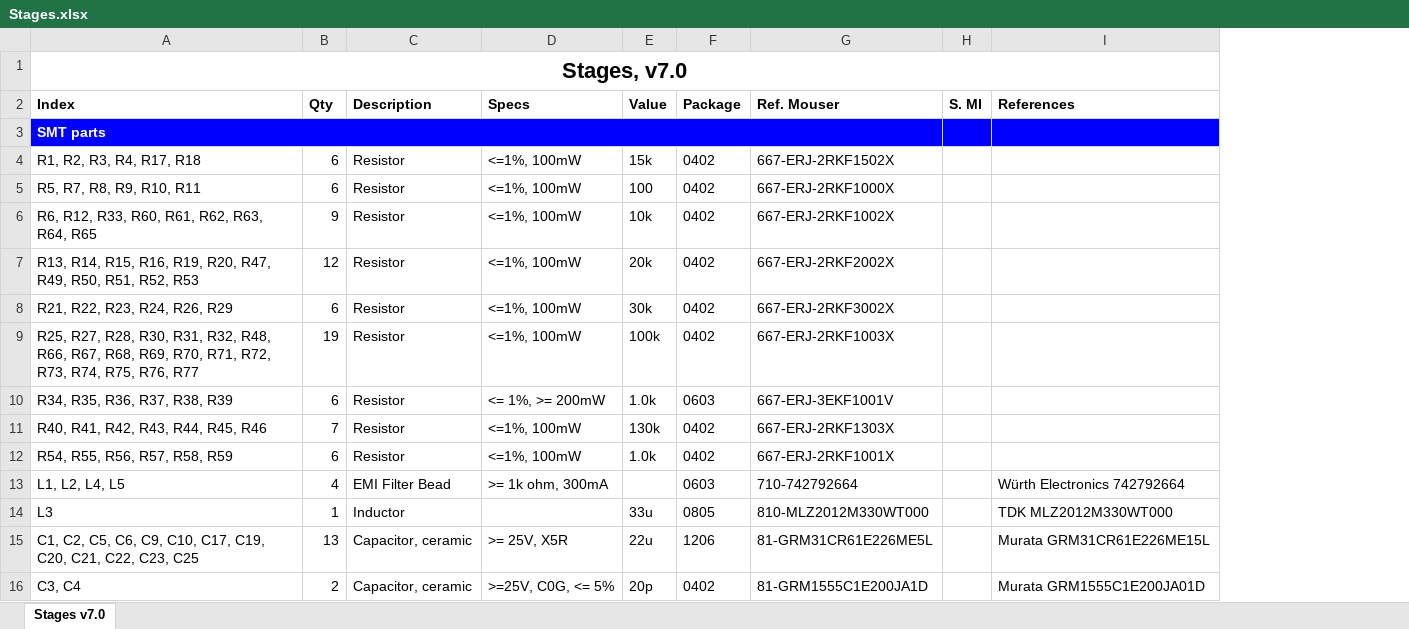
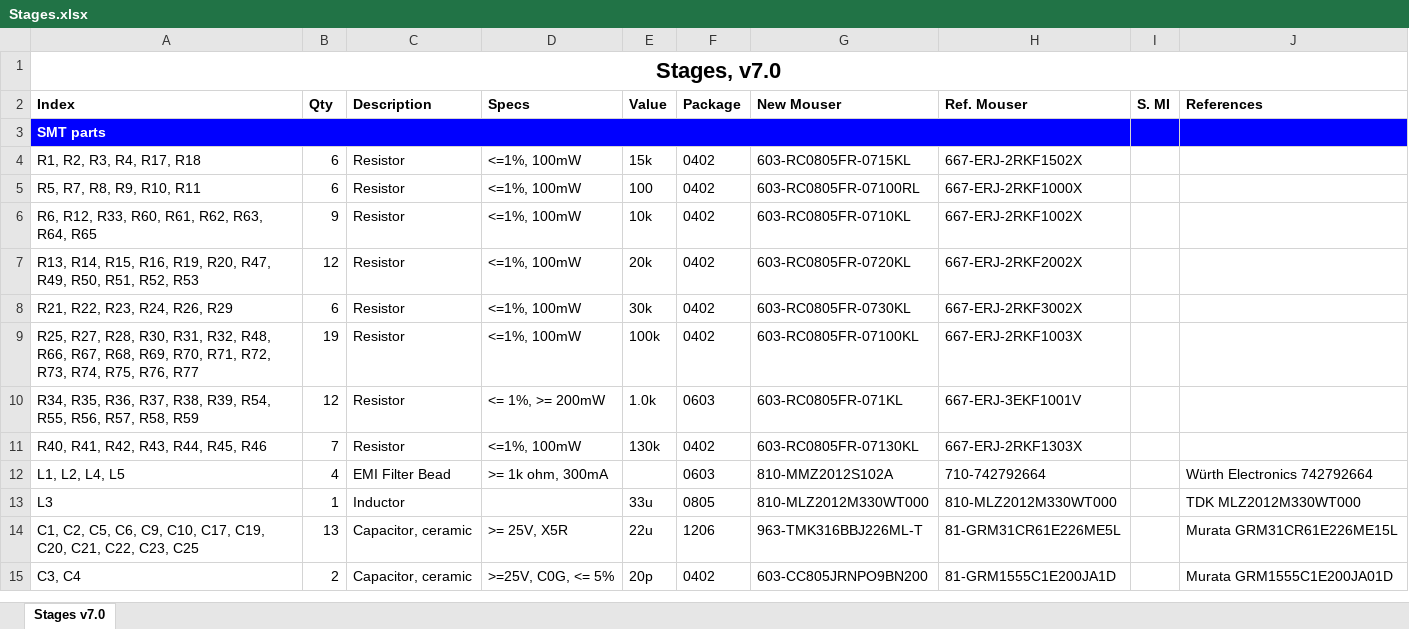
Before and after one commit to thementat/stages, an Excel workbook: datasheets/Stages.xlsx, sheet Stages v7.0, drawn as a sheet; only a part is shown; values as stored, in another font and other column widths than the file's, no borders; removed rows and columns are numbered as before the commit, all else as after; the diff names each change by its address in the sheet, - before the commit and + after, or states it on an @@ line.

```diff
--- a/datasheets/Stages.xlsx (sheet Stages v7.0)
+++ b/datasheets/Stages.xlsx (sheet Stages v7.0)
+column G (New Mouser), rows 4-15: 603-RC0805FR-0715KL | 603-RC0805FR-07100RL | 603-RC0805FR-0710KL | 603-RC0805FR-0720KL | 603-RC0805FR-0730KL | 603-RC0805FR-07100KL | 603-RC0805FR-071KL | 603-RC0805FR-07130KL | 810-MMZ2012S102A | 810-MLZ2012M330WT000 | 963-TMK316BBJ226ML-T | 603-CC805JRNPO9BN200
-A10 (Index): R34, R35, R36, R37, R38, R39
+A10 (Index): R34, R35, R36, R37, R38, R39, R54, R55, R56, R57, R58, R59
-B10 (Qty): 6
+B10 (Qty): 12
-row 12: R54, R55, R56, R57, R58, R59 | 6 | Resistor | <=1%, 100mW | 1.0k | 0402 | 667-ERJ-2RKF1001X
```
Also changed, not shown: 17 other files.
